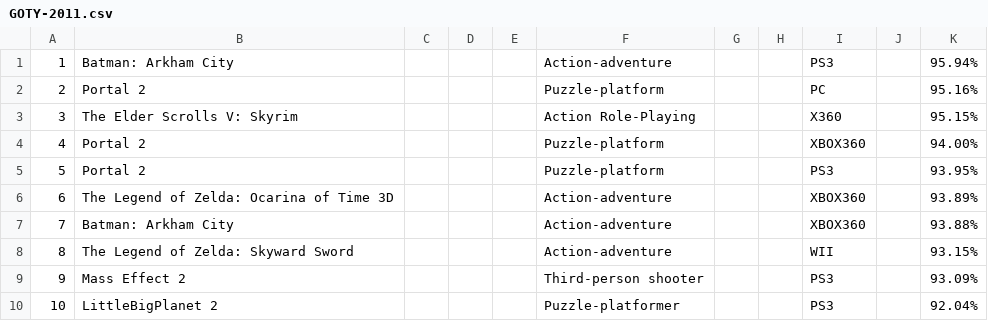
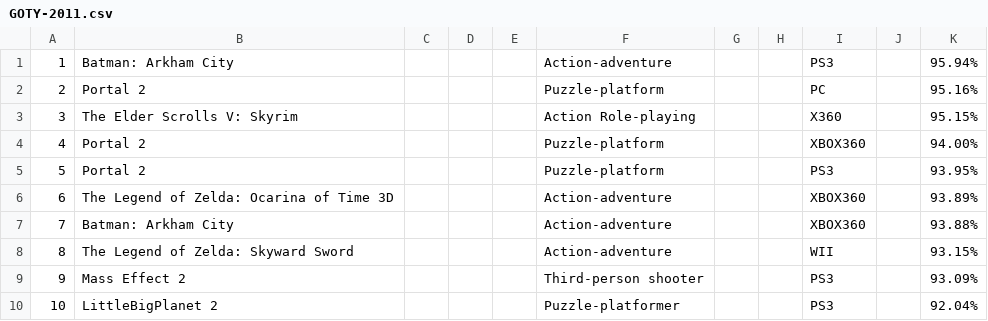
Before and after one commit to YothinBaisri/Psit61-Project-, a CSV file: GOTY-2011.csv, drawn as a sheet.

Commit message:
Update GOTY-2011.csv

```diff
--- a/GOTY-2011.csv
+++ b/GOTY-2011.csv
@@ -2,3 +2,3 @@
 2,Portal 2,,,,Puzzle-platform,,,PC,,95.16%
-3,The Elder Scrolls V: Skyrim,,,,Action Role-Playing,,,X360,,95.15%
+3,The Elder Scrolls V: Skyrim,,,,Action Role-playing,,,X360,,95.15%
 4,Portal 2,,,,Puzzle-platform,,,XBOX360,,94.00%
```
